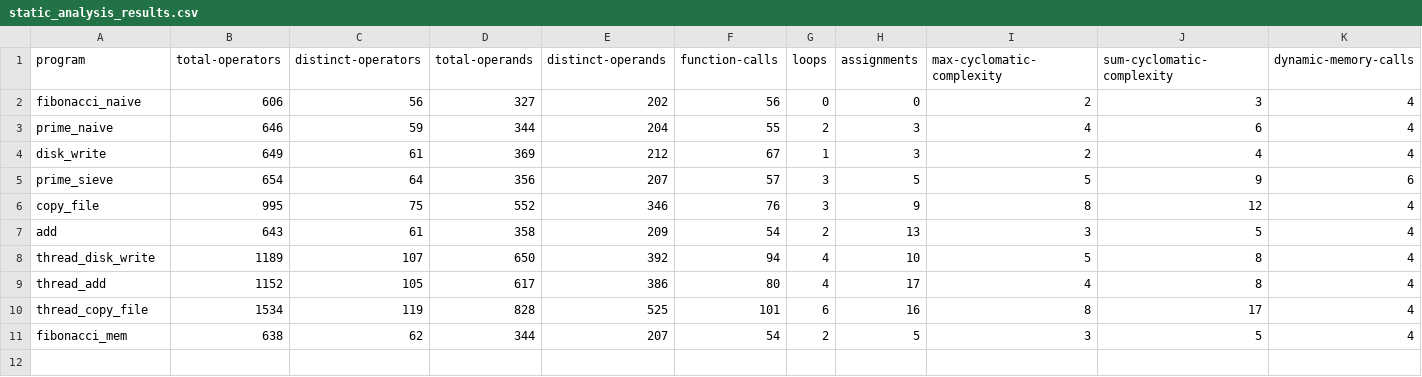
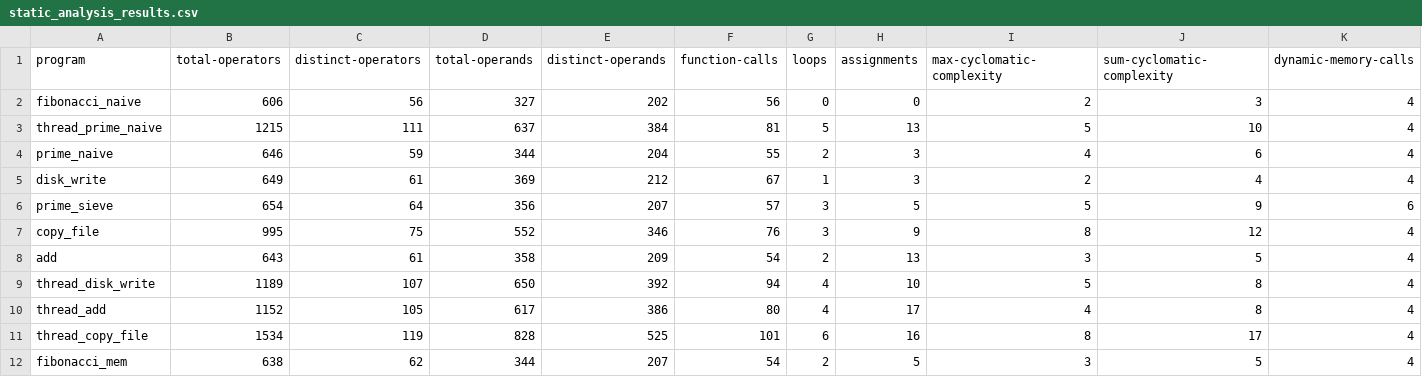
Before and after one commit to philipLutz/capstone-project, a CSV file: src/static_analysis_results.csv, drawn as a sheet; only a part is shown; rows hold the shown columns only; the diff names each change by its address in the sheet, - before the commit and + after, or states it on an @@ line.

```diff
--- a/src/static_analysis_results.csv
+++ b/src/static_analysis_results.csv
+row 3: thread_prime_naive | 1215 | 111 | 637 | 384 | 81 | 5 | 13 | 5 | 10 | 4
```
Also changed, not shown: src/program_performance_results.csv, 3 other files.
